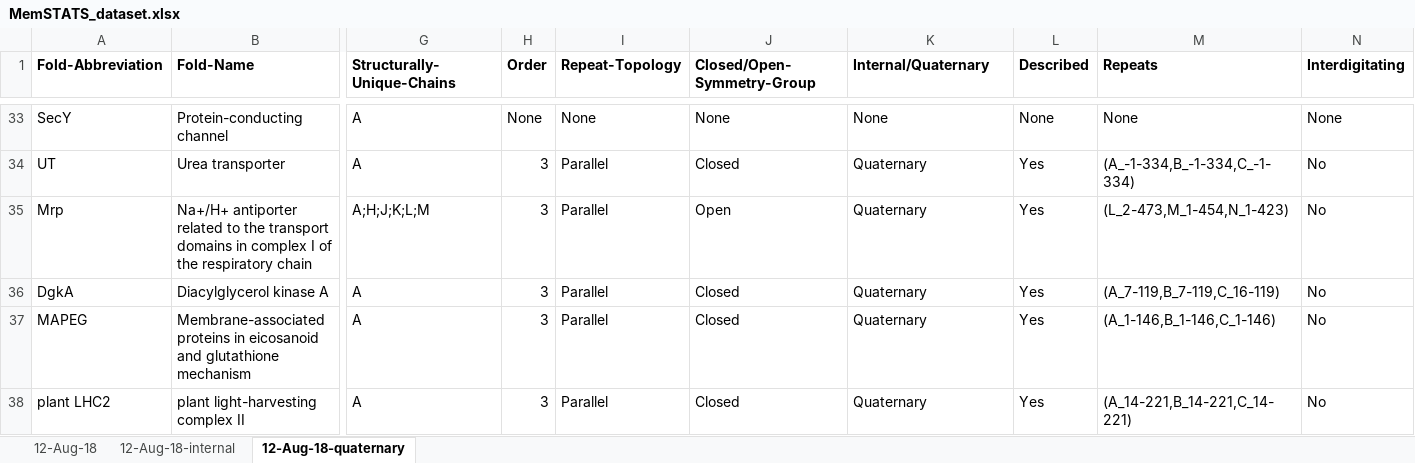
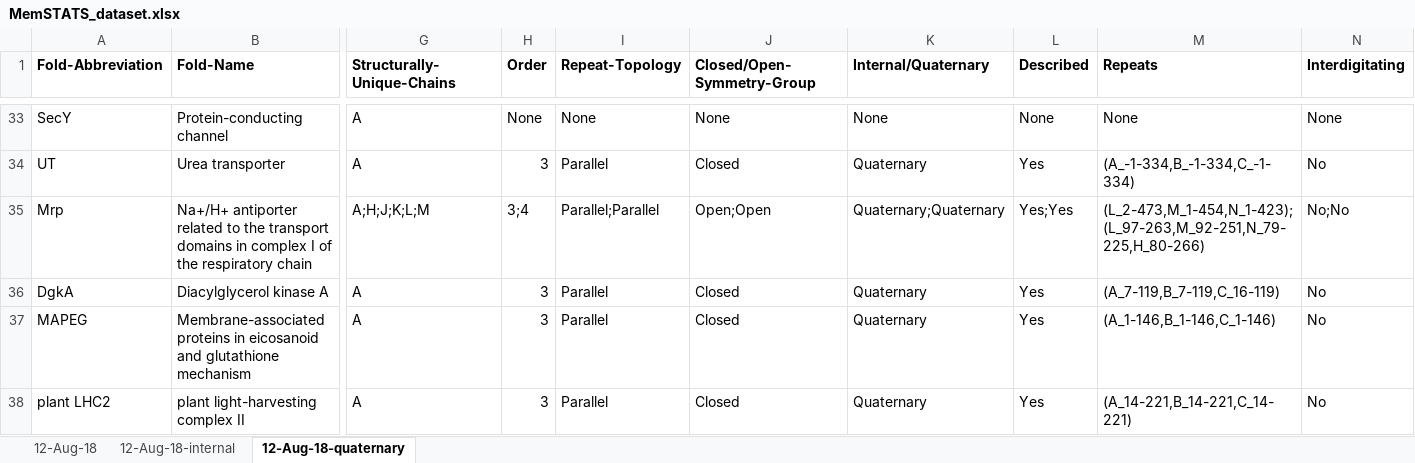
Before and after one commit to Lucy-Forrest-Lab/MemSTATS_benchmark, an Excel workbook: MemSTATS_dataset.xlsx, sheet 12-Aug-18-quaternary, drawn as a sheet; only a part is shown, gaps mark what is left out; values as stored, in another font and other column widths than the file's, no borders; the diff names each change by its address in the sheet, - before the commit and + after, or states it on an @@ line.

Commit message:
added superhelical symmetry to 4hea

```diff
--- a/MemSTATS_dataset.xlsx (sheet 12-Aug-18-quaternary)
+++ b/MemSTATS_dataset.xlsx (sheet 12-Aug-18-quaternary)
-H35 (Order): 3
+H35 (Order): 3;4
-I35 (Repeat-Topology): Parallel
+I35 (Repeat-Topology): Parallel;Parallel
-J35 (Closed/Open-Symmetry-Group): Open
+J35 (Closed/Open-Symmetry-Group): Open;Open
-K35 (Internal/Quaternary): Quaternary
+K35 (Internal/Quaternary): Quaternary;Quaternary
-L35 (Described): Yes
+L35 (Described): Yes;Yes
-M35 (Repeats): (L_2-473,M_1-454,N_1-423)
+M35 (Repeats): (L_2-473,M_1-454,N_1-423);(L_97-263,M_92-251,N_79-225,H_80-266)
-N35 (Interdigitating): No
+N35 (Interdigitating): No;No
```
Also changed, not shown: sheet 12-Aug-18.
